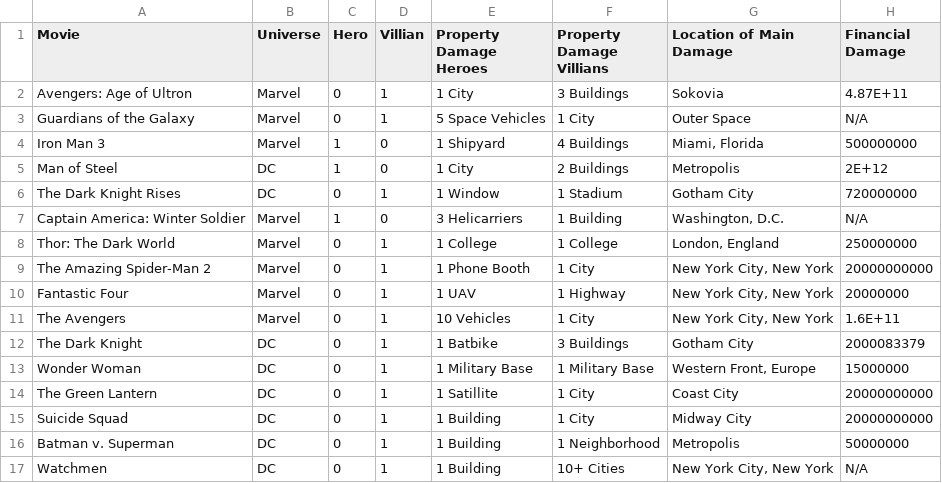
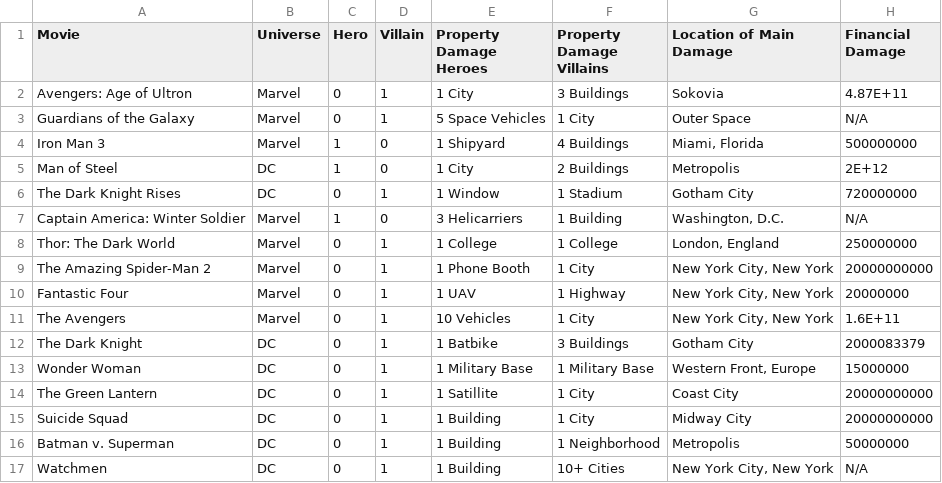
Before and after one commit to maadams22/QTM385PandasProjectSuperheroes, a CSV file: Superhero-Damage.csv, drawn as a sheet.

Commit message:
Add files via upload

```diff
--- a/Superhero-Damage.csv
+++ b/Superhero-Damage.csv
@@ -1,2 +1,2 @@
-Movie,Universe,Hero,Villian,Property Damage Heroes,Property Damage Villians,Location of Main Damage,Financial Damage
+Movie,Universe,Hero,Villain,Property Damage Heroes,Property Damage Villains,Location of Main Damage,Financial Damage
 Avengers: Age of Ultron,Marvel,0,1,1 City,3 Buildings,Sokovia,4.87E+11
```
